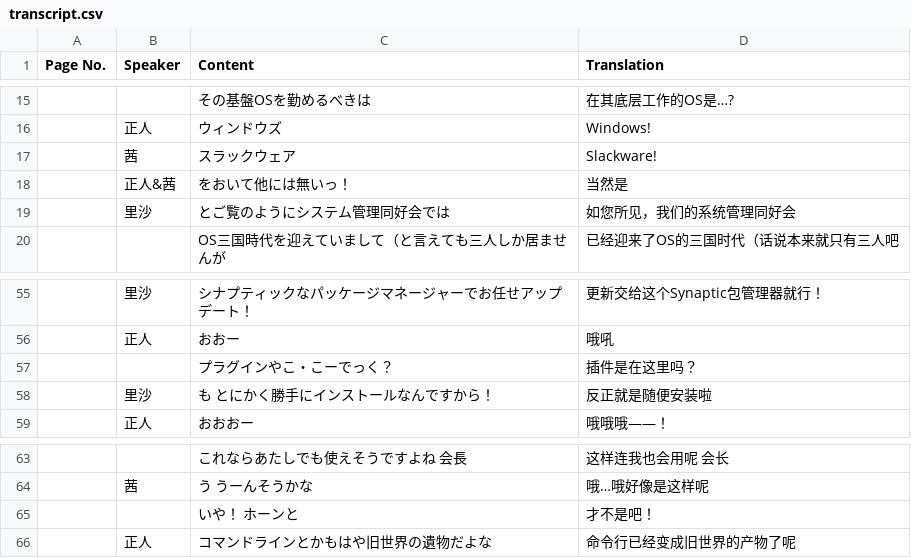
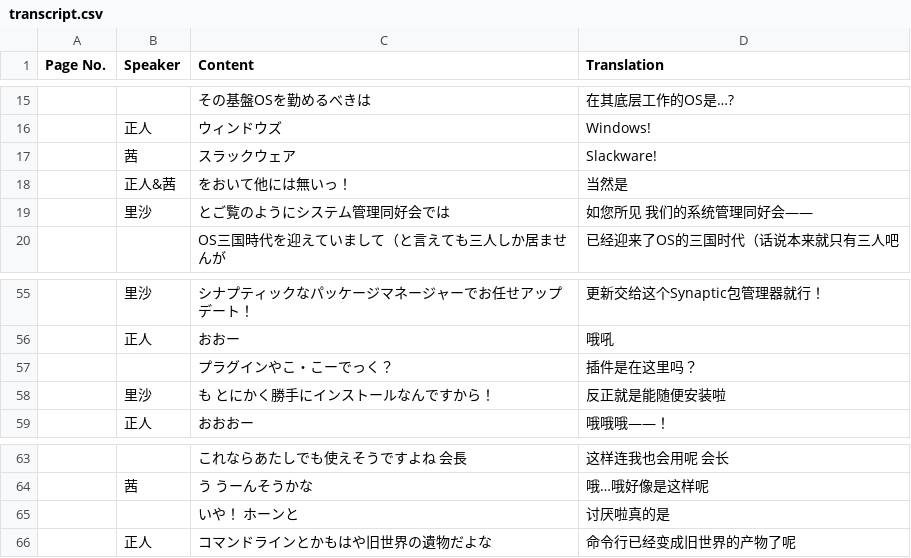
Before and after one commit to notch1p/ubunchu-chinese, a CSV file: chapters/ch01/transcript.csv, drawn as a sheet; only a part is shown, gaps mark what is left out; the diff names each change by its address in the sheet, - before the commit and + after, or states it on an @@ line.

Commit message:
improve translation; image processing 1.5/2. fuck this

```diff
--- a/chapters/ch01/transcript.csv
+++ b/chapters/ch01/transcript.csv
-D19 (Translation): 如您所见，我们的系统管理同好会
+D19 (Translation): 如您所见 我们的系统管理同好会——
-D58 (Translation): 反正就是随便安装啦
+D58 (Translation): 反正就是能随便安装啦
-D65 (Translation): 才不是吧！
+D65 (Translation): 讨厌啦真的是
```
Also changed, not shown: 6 other files.
